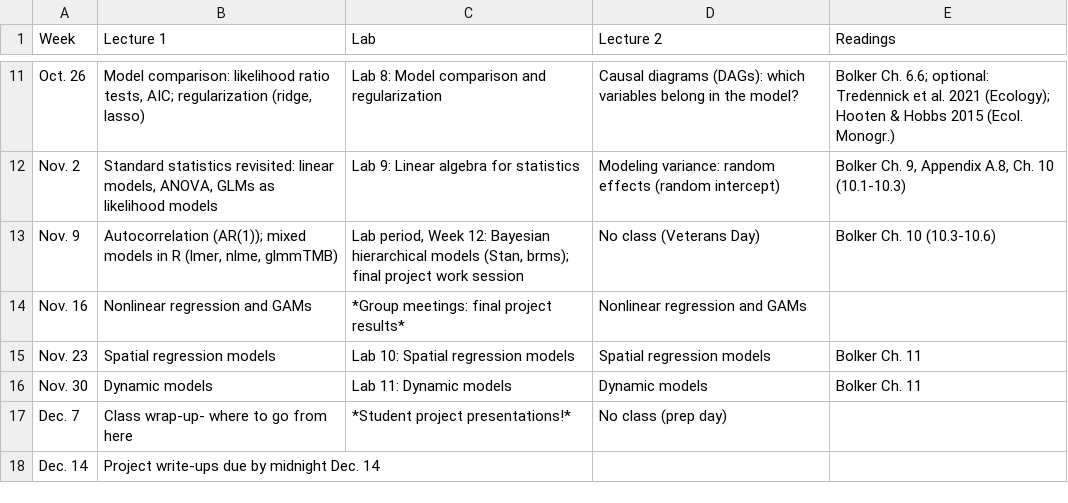
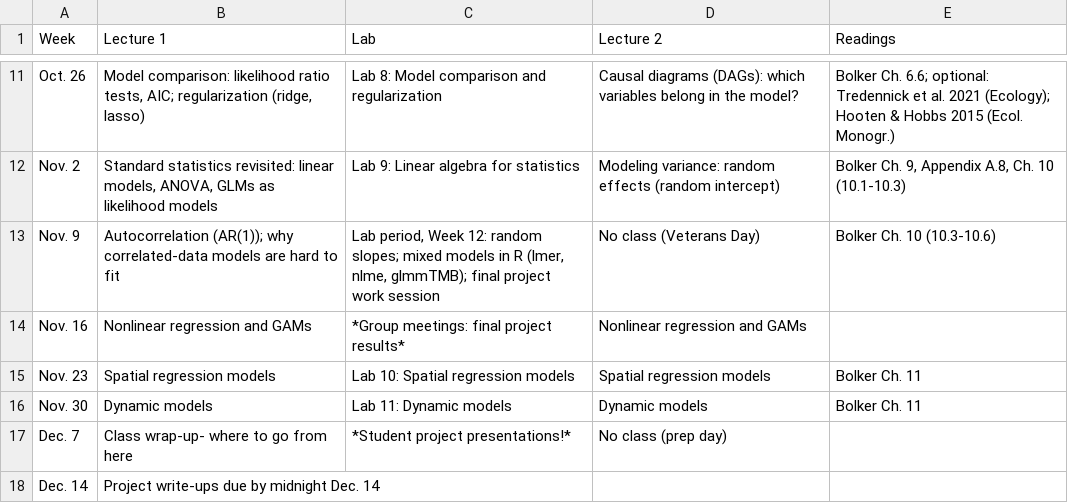
Before and after one commit to kevintshoemaker/NRES-746, a CSV file: CourseSchedule.csv, drawn as a sheet; only a part is shown, gaps mark what is left out.

```diff
--- a/CourseSchedule.csv
+++ b/CourseSchedule.csv
@@ -12,3 +12,3 @@ Oct. 26,"Model comparison: likelihood ratio tests, AIC; regularization (ridge, l
 Nov. 2,"Standard statistics revisited: linear models, ANOVA, GLMs as likelihood models",Lab 9: Linear algebra for statistics,"Modeling variance: random effects (random intercept)","Bolker Ch. 9, Appendix A.8, Ch. 10 (10.1-10.3)"
-Nov. 9,"Autocorrelation (AR(1)); mixed models in R (lmer, nlme, glmmTMB)","Lab period, Week 12: Bayesian hierarchical models (Stan, brms); final project work session",No class (Veterans Day),"Bolker Ch. 10 (10.3-10.6)"
+Nov. 9,"Autocorrelation (AR(1)); why correlated-data models are hard to fit","Lab period, Week 12: random slopes; mixed models in R (lmer, nlme, glmmTMB); final project work session",No class (Veterans Day),"Bolker Ch. 10 (10.3-10.6)"
 Nov. 16,Nonlinear regression and GAMs,*Group meetings: final project results*,Nonlinear regression and GAMs,
```
Also changed, not shown: 7 other files.
